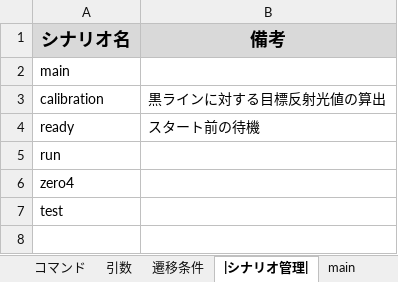
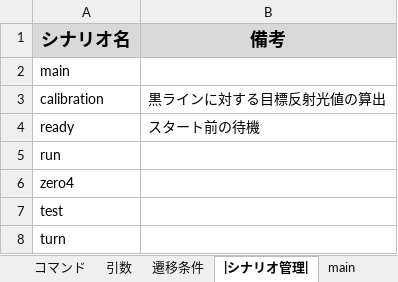
Before and after one commit to Black2856/etrobo2023, an Excel workbook: util/scenario/scenario.xlsm, sheet |シナリオ管理|, drawn as a sheet; values as stored, in another font and other column widths than the file's, no borders; charts and pictures not drawn; the diff names each change by its address in the sheet, - before the commit and + after, or states it on an @@ line.

```diff
--- a/util/scenario/scenario.xlsm (sheet |シナリオ管理|)
+++ b/util/scenario/scenario.xlsm (sheet |シナリオ管理|)
+row 8: turn
```
Also changed, not shown: 2 other files.
